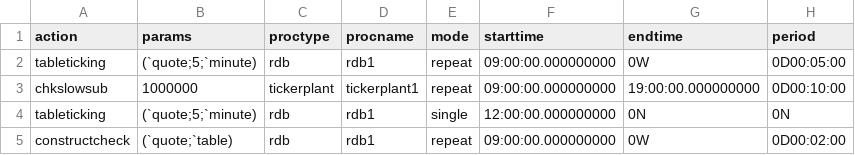
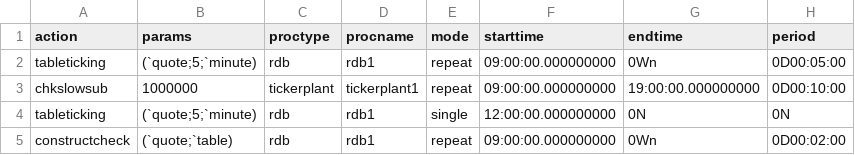
Before and after one commit to DataIntellectTech/TorQ, a CSV file: config/dqeconfig.csv, drawn as a sheet.

```diff
--- a/config/dqeconfig.csv
+++ b/config/dqeconfig.csv
@@ -1,5 +1,5 @@
 action,params,proctype,procname,mode,starttime,endtime,period
-tableticking,(`quote;5;`minute),rdb,rdb1,repeat,09:00:00.000000000,0W,0D00:05:00
+tableticking,(`quote;5;`minute),rdb,rdb1,repeat,09:00:00.000000000,0Wn,0D00:05:00
 chkslowsub,1000000,tickerplant,tickerplant1,repeat,09:00:00.000000000,19:00:00.000000000,0D00:10:00
 tableticking,(`quote;5;`minute),rdb,rdb1,single,12:00:00.000000000,0N,0N
-constructcheck,(`quote;`table),rdb,rdb1,repeat,09:00:00.000000000,0W,0D00:02:00
+constructcheck,(`quote;`table),rdb,rdb1,repeat,09:00:00.000000000,0Wn,0D00:02:00
```
Also changed, not shown: 1 other file.
